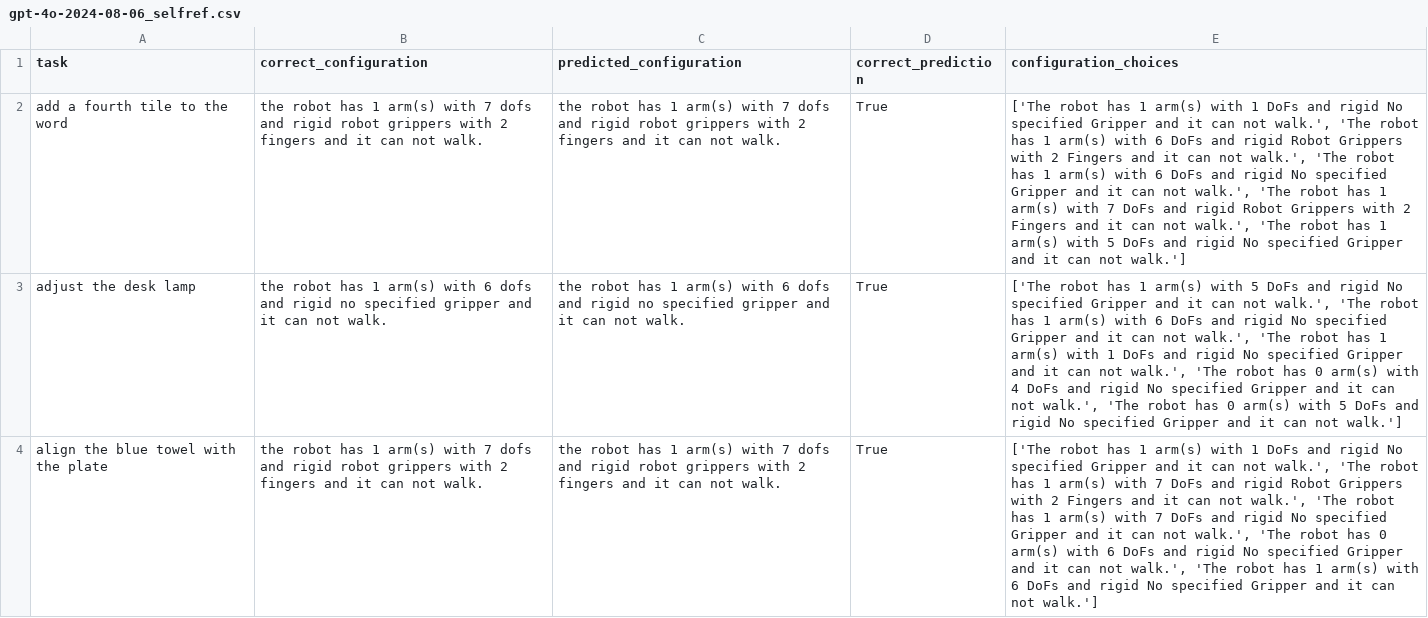
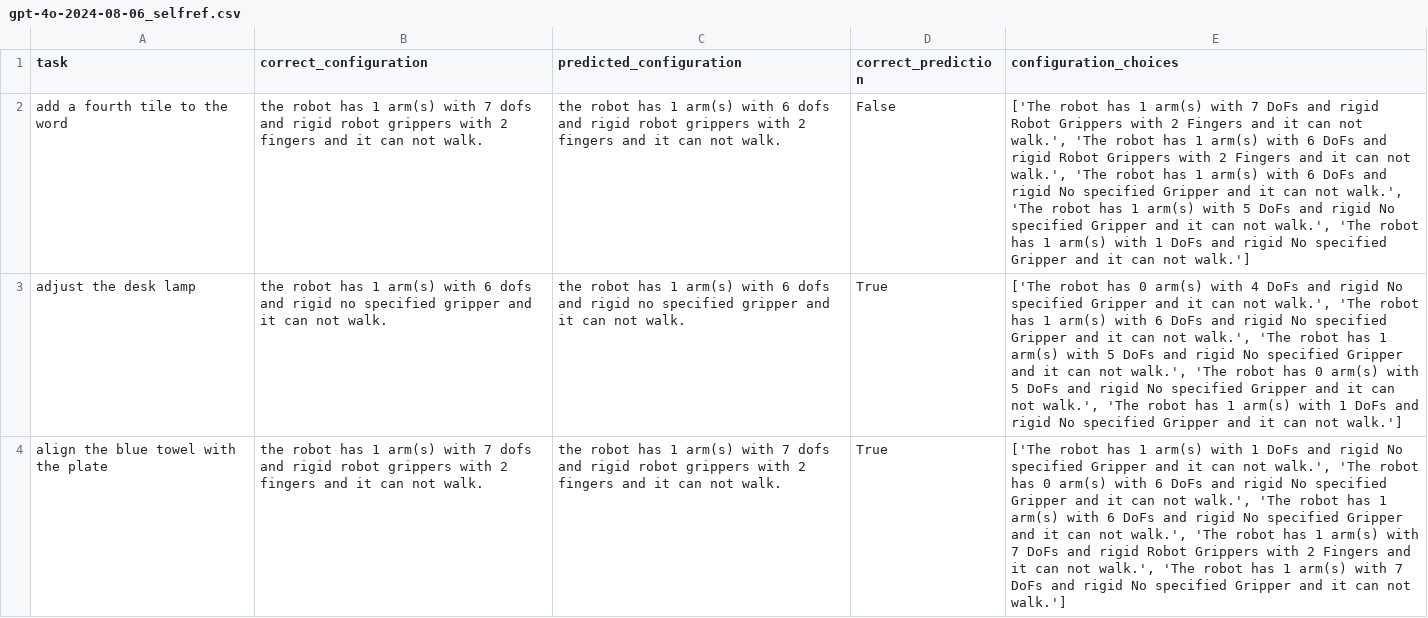
Before and after one commit to linusbui/Robo-CSK-Benchmark, a CSV file: meta_reasoning/results_multi/gpt-4o-2024-08-06_selfref.csv, drawn as a sheet; the diff names each change by its address in the sheet, - before the commit and + after, or states it on an @@ line.

```diff
--- a/meta_reasoning/results_multi/gpt-4o-2024-08-06_selfref.csv
+++ b/meta_reasoning/results_multi/gpt-4o-2024-08-06_selfref.csv
-C2 (predicted_configuration): …arm(s) with 7 dofs and…
+C2 (predicted_configuration): …arm(s) with 6 dofs and…
-D2 (correct_prediction): True
+D2 (correct_prediction): False
-E2 (configuration_choices): …arm(s) with 1 DoFs and rigid No specified Gripper and it can not walk.', 'The robot has 1 arm(s) with 6 DoFs and rigid Robot Grippers with 2 Fingers and it can not walk.', 'The robot has 1 arm(s) with 6 DoFs and rigid No specified Gripper and it can not walk.', 'The robot has 1 arm(s) with 7 DoFs and rigid Robot Grippers with 2 Fingers and it can not walk.', 'The robot has 1 arm(s) with 5 DoFs and…
+E2 (configuration_choices): …arm(s) with 7 DoFs and rigid Robot Grippers with 2 Fingers and it can not walk.', 'The robot has 1 arm(s) with 6 DoFs and rigid Robot Grippers with 2 Fingers and it can not walk.', 'The robot has 1 arm(s) with 6 DoFs and rigid No specified Gripper and it can not walk.', 'The robot has 1 arm(s) with 5 DoFs and rigid No specified Gripper and it can not walk.', 'The robot has 1 arm(s) with 1 DoFs and…
-E3 (configuration_choices): …robot has 1 arm(s) with 5 DoFs and rigid No specified Gripper and it can not walk.', 'The robot has 1 arm(s) with 6 DoFs and rigid No specified Gripper and it can not walk.', 'The robot has 1 arm(s) with 1 DoFs and rigid No specified Gripper and it can not walk.', 'The robot has 0 arm(s) with 4 DoFs and rigid No specified Gripper and it can not walk.', 'The robot has 0 arm(s) with 5 DoFs and…
+E3 (configuration_choices): …robot has 0 arm(s) with 4 DoFs and rigid No specified Gripper and it can not walk.', 'The robot has 1 arm(s) with 6 DoFs and rigid No specified Gripper and it can not walk.', 'The robot has 1 arm(s) with 5 DoFs and rigid No specified Gripper and it can not walk.', 'The robot has 0 arm(s) with 5 DoFs and rigid No specified Gripper and it can not walk.', 'The robot has 1 arm(s) with 1 DoFs and…
-E4 (configuration_choices): …robot has 1 arm(s) with 7 DoFs and rigid Robot Grippers with 2 Fingers and it can not walk.', 'The robot has 1 arm(s) with 7 DoFs and rigid No specified Gripper and it can not walk.', 'The robot has 0 arm(s) with 6 DoFs and rigid No specified Gripper and it can not walk.', 'The robot has 1 arm(s) with 6 DoFs and…
+E4 (configuration_choices): …robot has 0 arm(s) with 6 DoFs and rigid No specified Gripper and it can not walk.', 'The robot has 1 arm(s) with 6 DoFs and rigid No specified Gripper and it can not walk.', 'The robot has 1 arm(s) with 7 DoFs and rigid Robot Grippers with 2 Fingers and it can not walk.', 'The robot has 1 arm(s) with 7 DoFs and…
```
Also changed, not shown: meta_reasoning/results_multi/gpt-4o-2024-08-06_selfcon.csv, meta_reasoning/results_multi/gpt-4o-2024-08-06_sgicl.csv, 14 other files.
